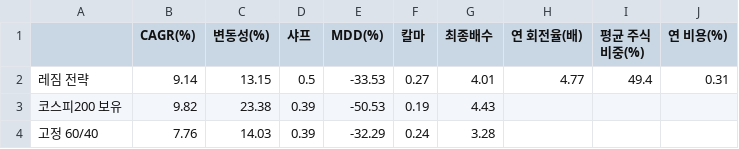
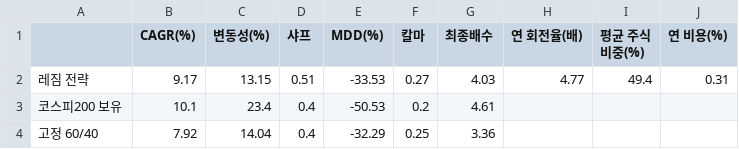
Before and after one commit to Moonihcoon/macro-regime-dashboard, a CSV file: output/summary.csv, drawn as a sheet.

```diff
--- a/output/summary.csv
+++ b/output/summary.csv
@@ -1,4 +1,4 @@
 ,CAGR(%),변동성(%),샤프,MDD(%),칼마,최종배수,연 회전율(배),평균 주식비중(%),연 비용(%)
-레짐 전략,9.14,13.15,0.5,-33.53,0.27,4.01,4.77,49.4,0.31
-코스피200 보유,9.82,23.38,0.39,-50.53,0.19,4.43,,,
-고정 60/40,7.76,14.03,0.39,-32.29,0.24,3.28,,,
+레짐 전략,9.17,13.15,0.51,-33.53,0.27,4.03,4.77,49.4,0.31
+코스피200 보유,10.1,23.4,0.4,-50.53,0.2,4.61,,,
+고정 60/40,7.92,14.04,0.4,-32.29,0.25,3.36,,,
```
Also changed, not shown: output/regime_report.csv, output/sensitivity.csv, 4 other files.
